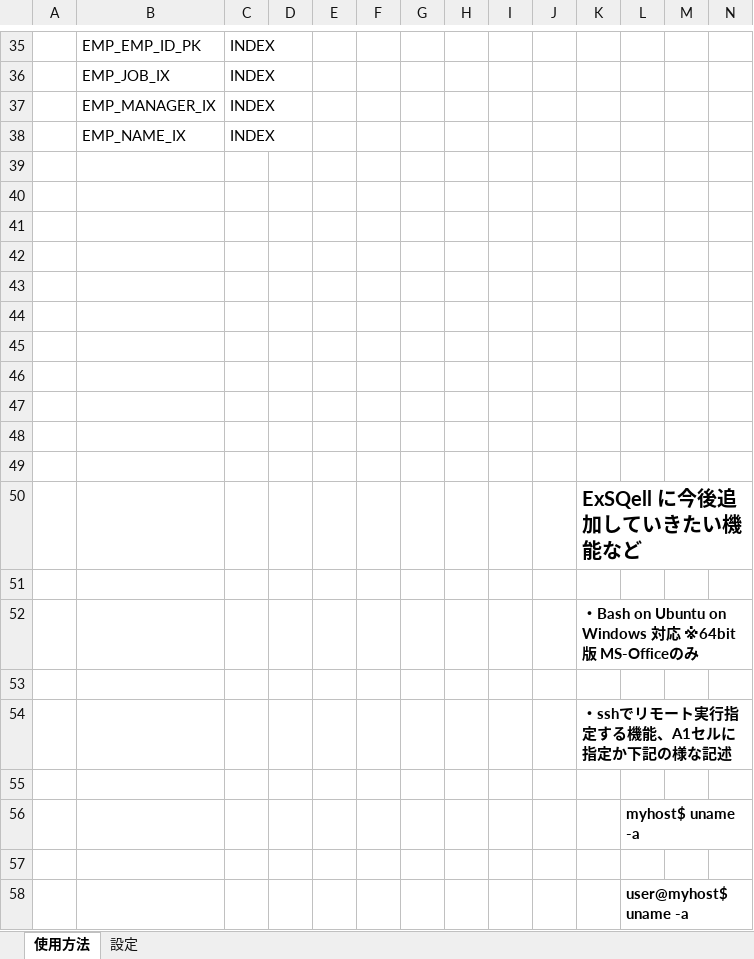
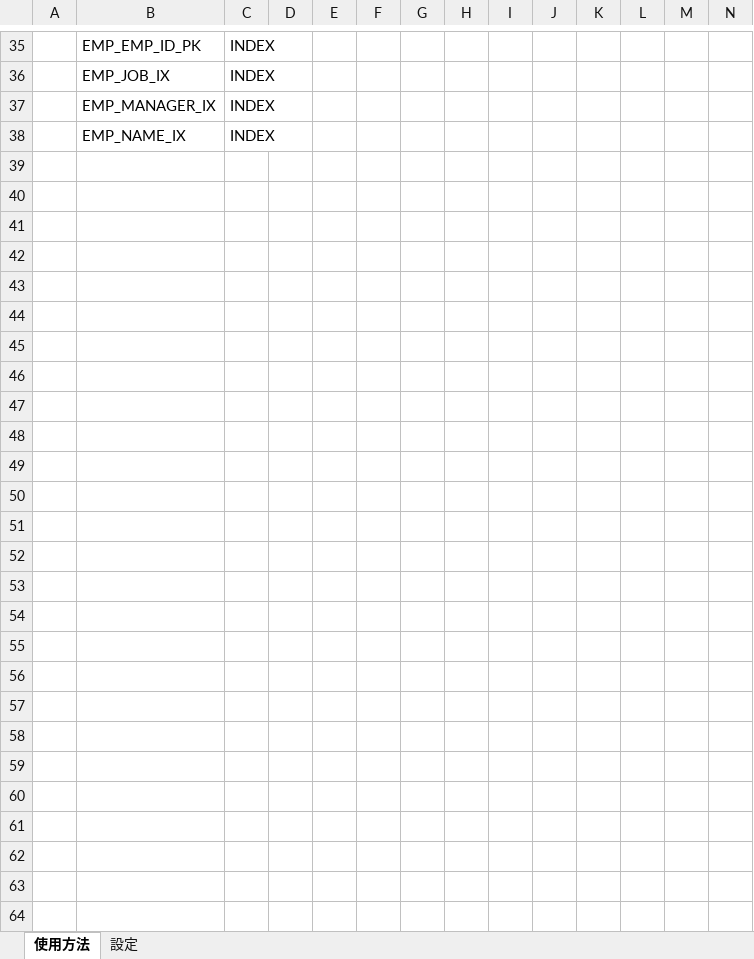
Before and after one commit to nmrmsys/ExSQell, an Excel workbook: ExSQell.xlsm, sheet 使用方法, drawn as a sheet; only a part is shown, gaps mark what is left out; values as stored, in another font and other column widths than the file's, no borders; charts and pictures not drawn; rows hold the shown columns only; the diff covers the shown part only; the diff names each change by its address in the sheet, - before the commit and + after, or states it on an @@ line.

```diff
--- a/ExSQell.xlsm (sheet 使用方法)
+++ b/ExSQell.xlsm (sheet 使用方法)
-row 39: (empty)
-row 40: (empty)
-row 41: (empty)
-row 42: (empty)
-row 43: (empty)
-row 44: (empty)
-row 45: (empty)
-row 46: (empty)
-row 47: (empty)
-row 48: (empty)
-row 49: (empty)
-row 50:  |  |  |  |  |  |  |  |  |  | ExSQell に今後追加していきたい機能など
-row 51: (empty)
-row 52:  |  |  |  |  |  |  |  |  |  | ・Bash on Ubuntu on Windows 対応 ※64bit版 MS-Officeのみ
-row 53: (empty)
-row 54:  |  |  |  |  |  |  |  |  |  | ・sshでリモート実行指定する機能、A1セルに指定か下記の様な記述
-row 55: (empty)
-row 56:  |  |  |  |  |  |  |  |  |  |  | myhost$ uname -a
-row 57: (empty)
-row 58:  |  |  |  |  |  |  |  |  |  |  | user@myhost$ uname -a
```
Also changed, not shown: 18 removed rows and 2 edited cells elsewhere in this sheet, sheet 設定, charts or pictures, 1 other file.
